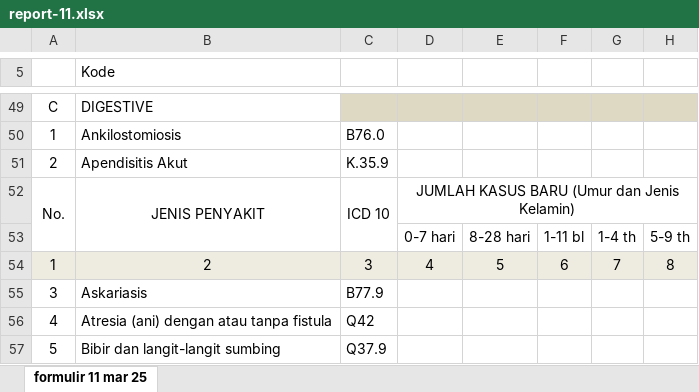
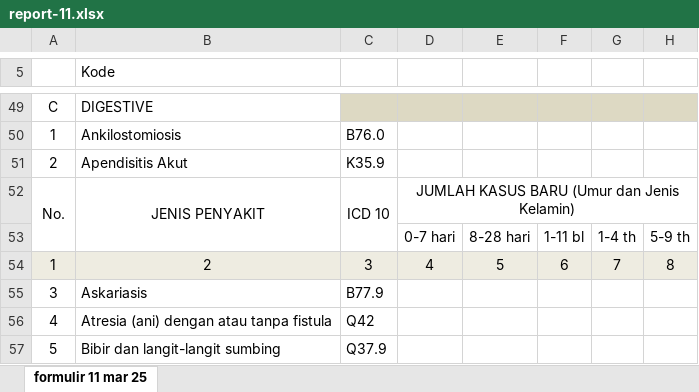
Before and after one commit to walidibnurusd/simpus-d-care, an Excel workbook: public/assets/report/report-11.xlsx, sheet formulir 11 mar 25, drawn as a sheet; only a part is shown, gaps mark what is left out; values as stored, in another font and other column widths than the file's, no borders; the diff names each change by its address in the sheet, - before the commit and + after, or states it on an @@ line.

```diff
--- a/public/assets/report/report-11.xlsx (sheet formulir 11 mar 25)
+++ b/public/assets/report/report-11.xlsx (sheet formulir 11 mar 25)
-C51: K.35.9
+C51: K35.9
```
Also changed, not shown: 14 other files.
